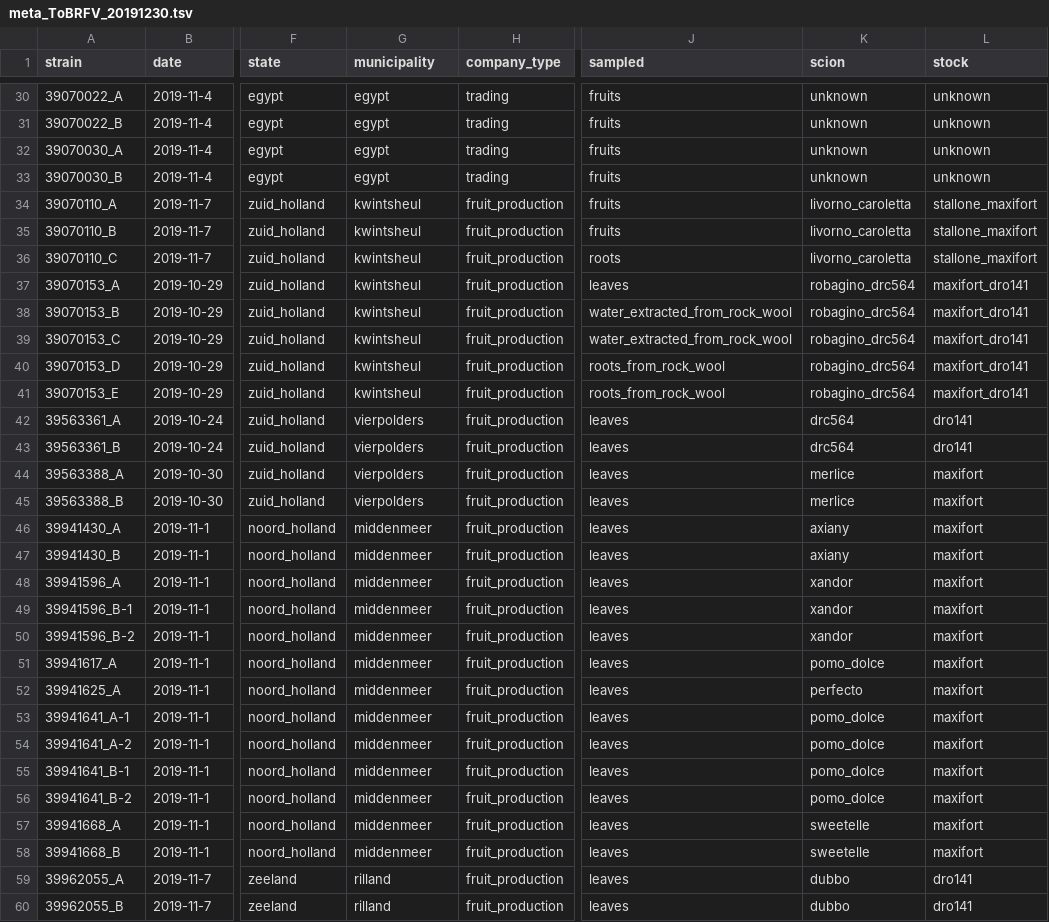
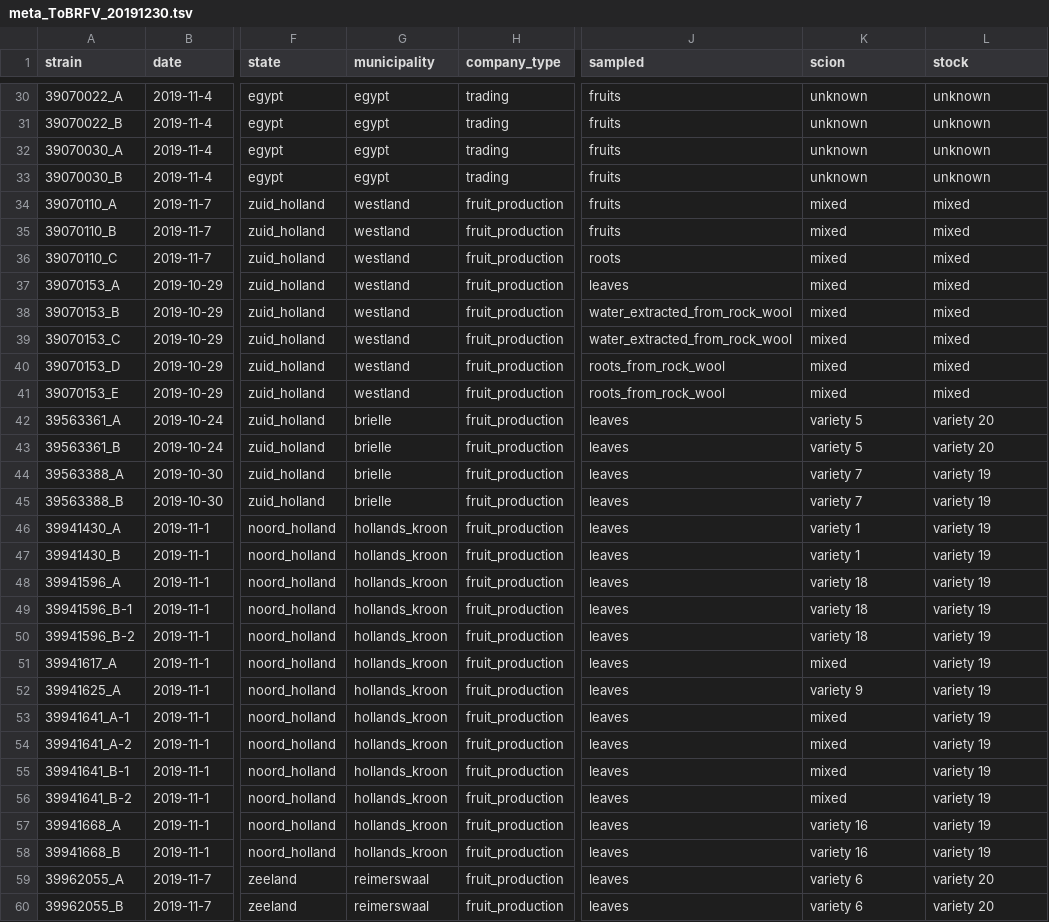
Before and after one commit to Ahmad-jo/nextstrain-ToBRFV, a TSV file: data/meta_ToBRFV_20191230.tsv, drawn as a sheet; only a part is shown, gaps mark what is left out; the diff covers the shown part only; the diff names each change by its address in the sheet, - before the commit and + after, or states it on an @@ line.

```diff
--- a/data/meta_ToBRFV_20191230.tsv
+++ b/data/meta_ToBRFV_20191230.tsv
-G34:G41 (municipality): kwintsheul
+G34:G41 (municipality): westland
-K34:K36 (scion): livorno_caroletta
+K34:K36 (scion): mixed
-L34:L36 (stock): stallone_maxifort
+L34:L36 (stock): mixed
-K37:K41 (scion): robagino_drc564
+K37:K41 (scion): mixed
-L37:L41 (stock): maxifort_dro141
+L37:L41 (stock): mixed
-G42:G45 (municipality): vierpolders
+G42:G45 (municipality): brielle
-K42:K43 (scion): drc564
+K42:K43 (scion): variety 5
-L42:L43 (stock): dro141
+L42:L43 (stock): variety 20
-K44:K45 (scion): merlice
+K44:K45 (scion): variety 7
-L44:L58 (stock): maxifort
+L44:L58 (stock): variety 19
-G46:G58 (municipality): middenmeer
+G46:G58 (municipality): hollands_kroon
-K46:K47 (scion): axiany
+K46:K47 (scion): variety 1
-K48:K50 (scion): xandor
+K48:K50 (scion): variety 18
-K51 (scion): pomo_dolce
+K51 (scion): mixed
-K52 (scion): perfecto
+K52 (scion): variety 9
-K53:K56 (scion): pomo_dolce
+K53:K56 (scion): mixed
-K57:K58 (scion): sweetelle
+K57:K58 (scion): variety 16
-G59:G60 (municipality): rilland
+G59:G60 (municipality): reimerswaal
-K59:K60 (scion): dubbo
+K59:K60 (scion): variety 6
-L59:L60 (stock): dro141
+L59:L60 (stock): variety 20
```
Also changed, not shown: 76 edited cells elsewhere in this file, config/lat_longs.tsv, 6 other files.
